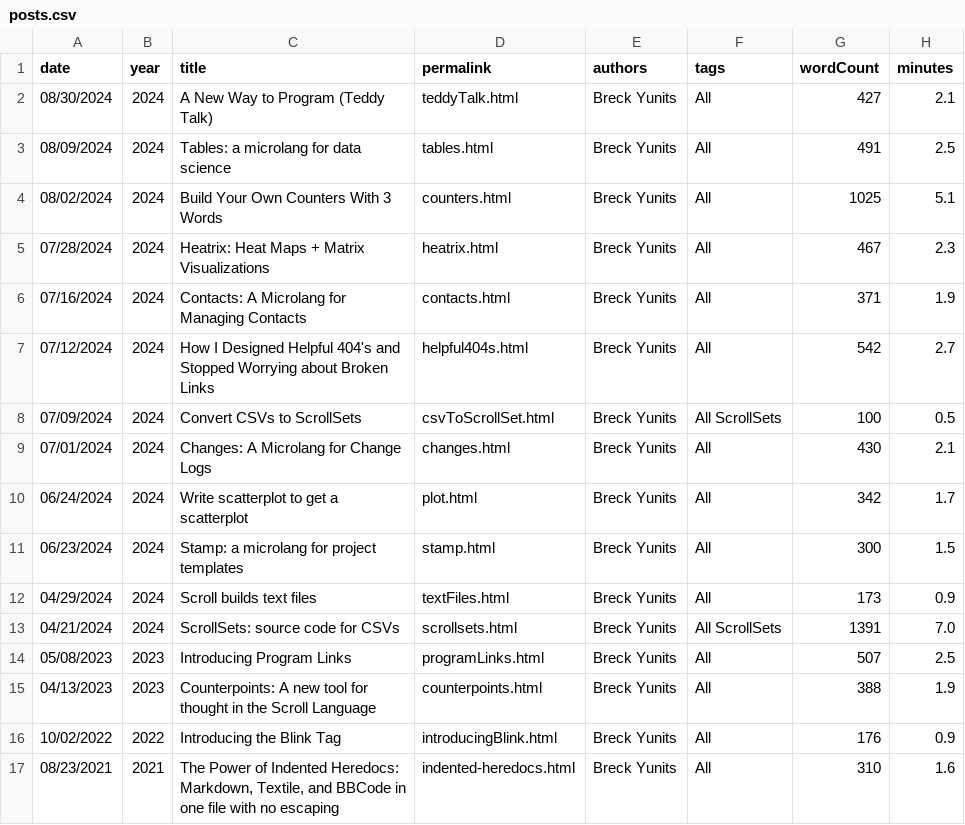
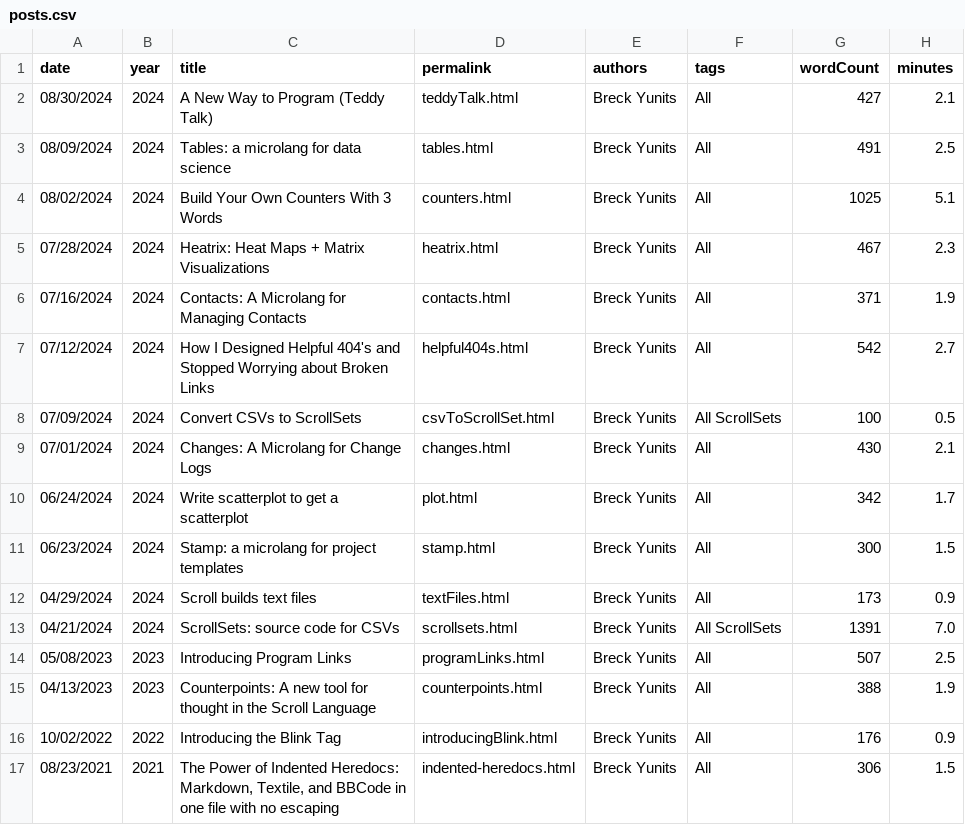
Before and after one commit to breck7/scroll, a CSV file: blog/posts.csv, drawn as a sheet.

```diff
--- a/blog/posts.csv
+++ b/blog/posts.csv
@@ -16,2 +16,2 @@ date,year,title,permalink,authors,tags,wordCount,minutes
 10/02/2022,2022,Introducing the Blink Tag,introducingBlink.html,Breck Yunits,All,176,0.9
-08/23/2021,2021,"The Power of Indented Heredocs: Markdown, Textile, and BBCode in one file with no escaping",indented-heredocs.html,Breck Yunits,All,310,1.6
+08/23/2021,2021,"The Power of Indented Heredocs: Markdown, Textile, and BBCode in one file with no escaping",indented-heredocs.html,Breck Yunits,All,306,1.5
```
Also changed, not shown: 23 other files.
